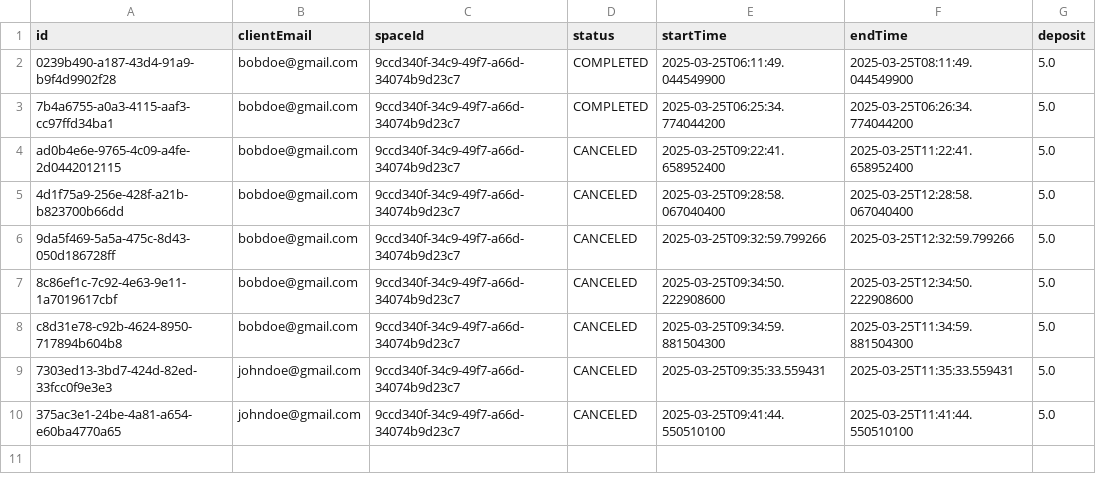
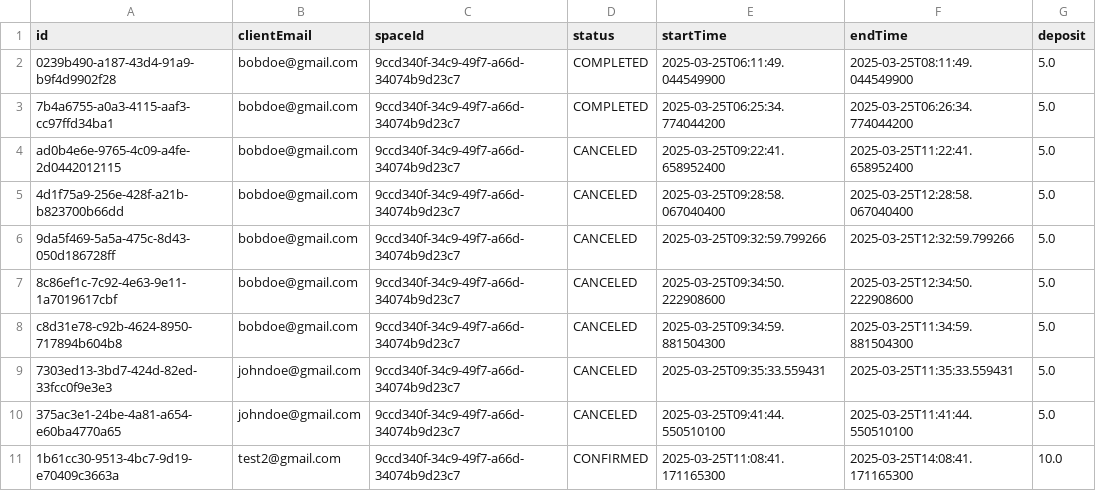
Before and after one commit to f-perna/yorku-parking, a CSV file: data/bookings.csv, drawn as a sheet.

Commit message:
fix registration form changing format from long status text

```diff
--- a/data/bookings.csv
+++ b/data/bookings.csv
@@ -10 +10,2 @@ c8d31e78-c92b-4624-8950-717894b604b8,bobdoe@gmail.com,9ccd340f-34c9-49f7-a66d-34
 375ac3e1-24be-4a81-a654-e60ba4770a65,johndoe@gmail.com,9ccd340f-34c9-49f7-a66d-34074b9d23c7,CANCELED,2025-03-25T09:41:44.550510100,2025-03-25T11:41:44.550510100,5.0
+1b61cc30-9513-4bc7-9d19-e70409c3663a,test2@gmail.com,9ccd340f-34c9-49f7-a66d-34074b9d23c7,CONFIRMED,2025-03-25T11:08:41.171165300,2025-03-25T14:08:41.171165300,10.0
```
Also changed, not shown: data/payments.csv, 4 other files.
